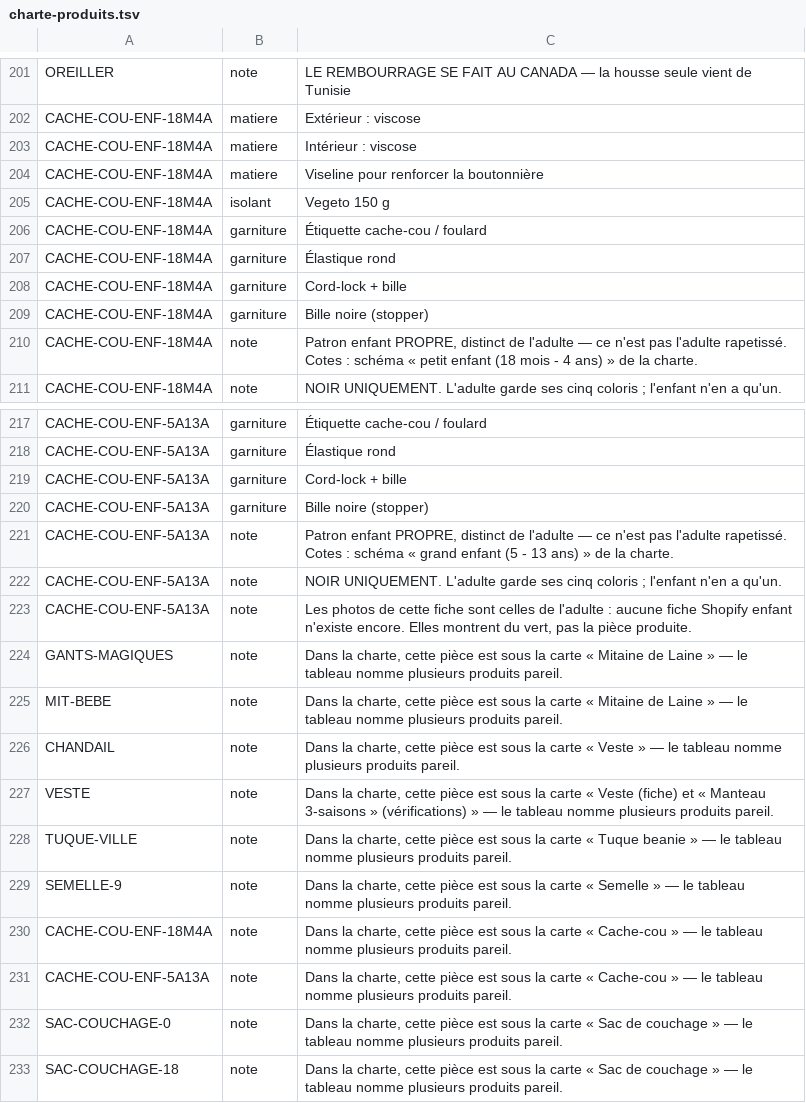
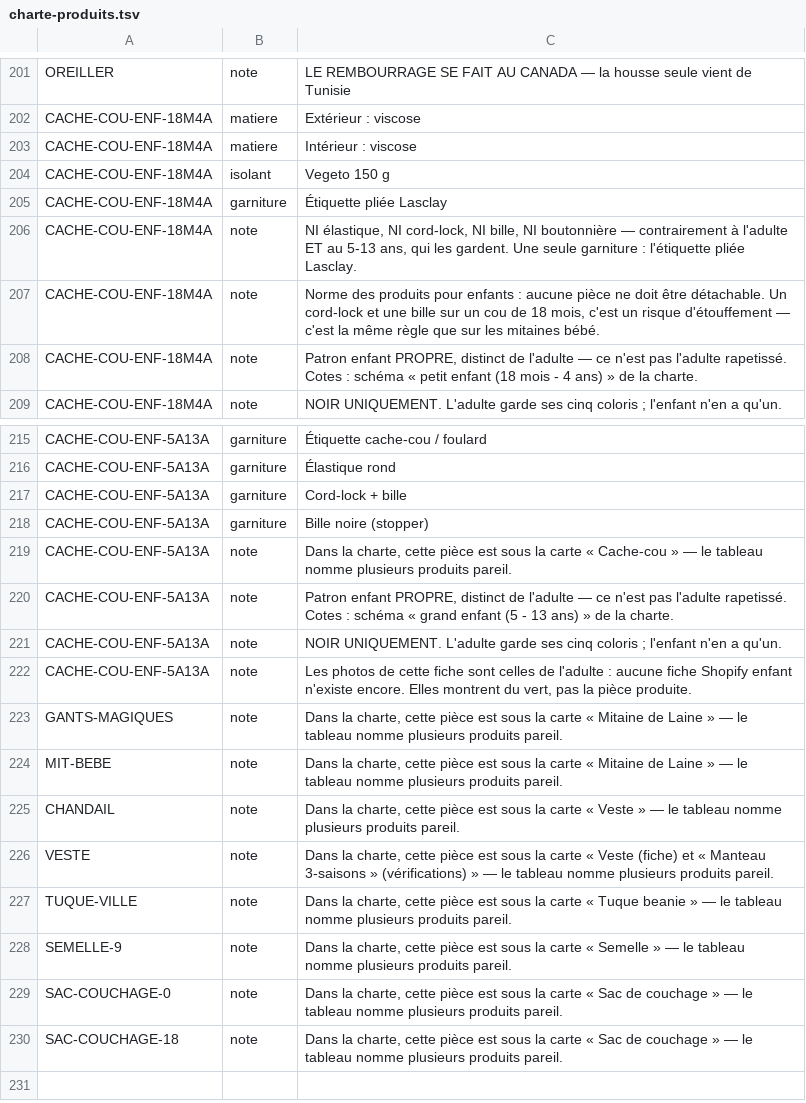
Before and after one commit to lasclay/missive-automations, a TSV file: mrp/donnees/charte-produits.tsv, drawn as a sheet; only a part is shown, gaps mark what is left out.

```diff
--- a/mrp/donnees/charte-produits.tsv
+++ b/mrp/donnees/charte-produits.tsv
@@ -203,8 +203,6 @@ CACHE-COU-ENF-18M4A	matiere	Extérieur : viscose
 CACHE-COU-ENF-18M4A	matiere	Intérieur : viscose
-CACHE-COU-ENF-18M4A	matiere	Viseline pour renforcer la boutonnière
 CACHE-COU-ENF-18M4A	isolant	Vegeto 150 g
-CACHE-COU-ENF-18M4A	garniture	Étiquette cache-cou / foulard
-CACHE-COU-ENF-18M4A	garniture	Élastique rond
-CACHE-COU-ENF-18M4A	garniture	Cord-lock + bille
-CACHE-COU-ENF-18M4A	garniture	Bille noire (stopper)
+CACHE-COU-ENF-18M4A	garniture	Étiquette pliée Lasclay
+CACHE-COU-ENF-18M4A	note	NI élastique, NI cord-lock, NI bille, NI boutonnière — contrairement à l'adulte ET au 5-13 ans, qui les gardent. Une seule garniture : l'étiquette pliée Lasclay.
+CACHE-COU-ENF-18M4A	note	Norme des produits pour enfants : aucune pièce ne doit être détachable. Un cord-lock et une bille sur un cou de 18 mois, c'est un risque d'étouffement — c'est la même règle que sur les mitaines bébé.
 CACHE-COU-ENF-18M4A	note	Patron enfant PROPRE, distinct de l'adulte — ce n'est pas l'adulte rapetissé. Cotes : schéma « petit enfant (18 mois - 4 ans) » de la charte.
@@ -220,2 +218,3 @@ CACHE-COU-ENF-5A13A	garniture	Cord-lock + bille
 CACHE-COU-ENF-5A13A	garniture	Bille noire (stopper)
+CACHE-COU-ENF-5A13A	note	Dans la charte, cette pièce est sous la carte « Cache-cou » — le tableau nomme plusieurs produits pareil.
 CACHE-COU-ENF-5A13A	note	Patron enfant PROPRE, distinct de l'adulte — ce n'est pas l'adulte rapetissé. Cotes : schéma « grand enfant (5 - 13 ans) » de la charte.
@@ -229,4 +228,2 @@ TUQUE-VILLE	note	Dans la charte, cette pièce est sous la carte « Tuque beanie
 SEMELLE-9	note	Dans la charte, cette pièce est sous la carte « Semelle » — le tableau nomme plusieurs produits pareil.
-CACHE-COU-ENF-18M4A	note	Dans la charte, cette pièce est sous la carte « Cache-cou » — le tableau nomme plusieurs produits pareil.
-CACHE-COU-ENF-5A13A	note	Dans la charte, cette pièce est sous la carte « Cache-cou » — le tableau nomme plusieurs produits pareil.
 SAC-COUCHAGE-0	note	Dans la charte, cette pièce est sous la carte « Sac de couchage » — le tableau nomme plusieurs produits pareil.
```
Also changed, not shown: mrp/donnees/qualite-amorce.tsv, mrp/donnees/qualite-charte.tsv, 1 other file.
